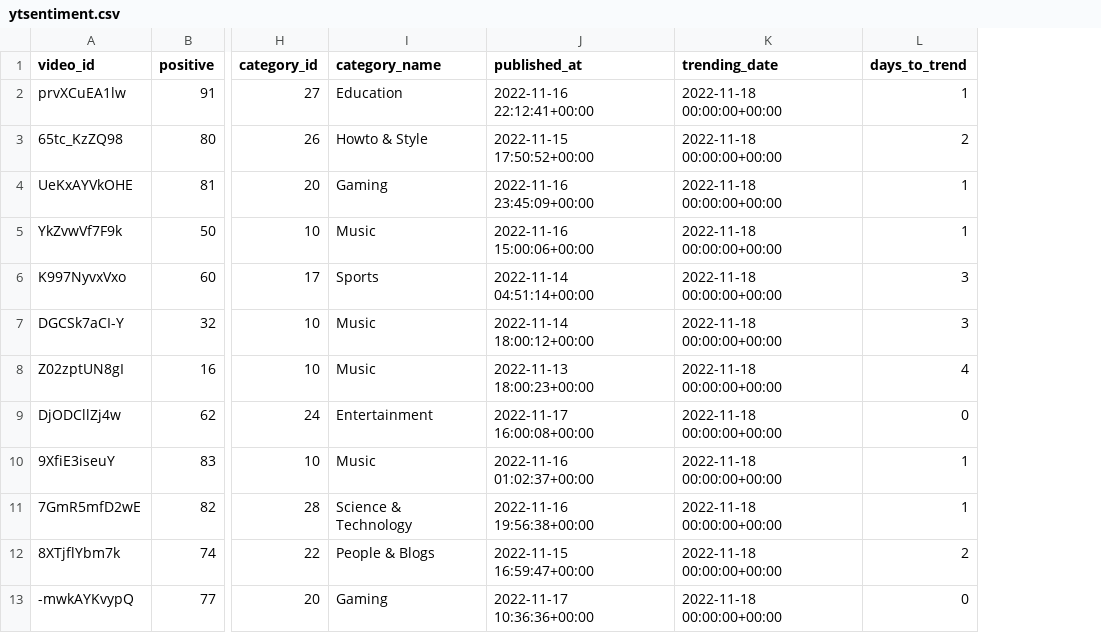
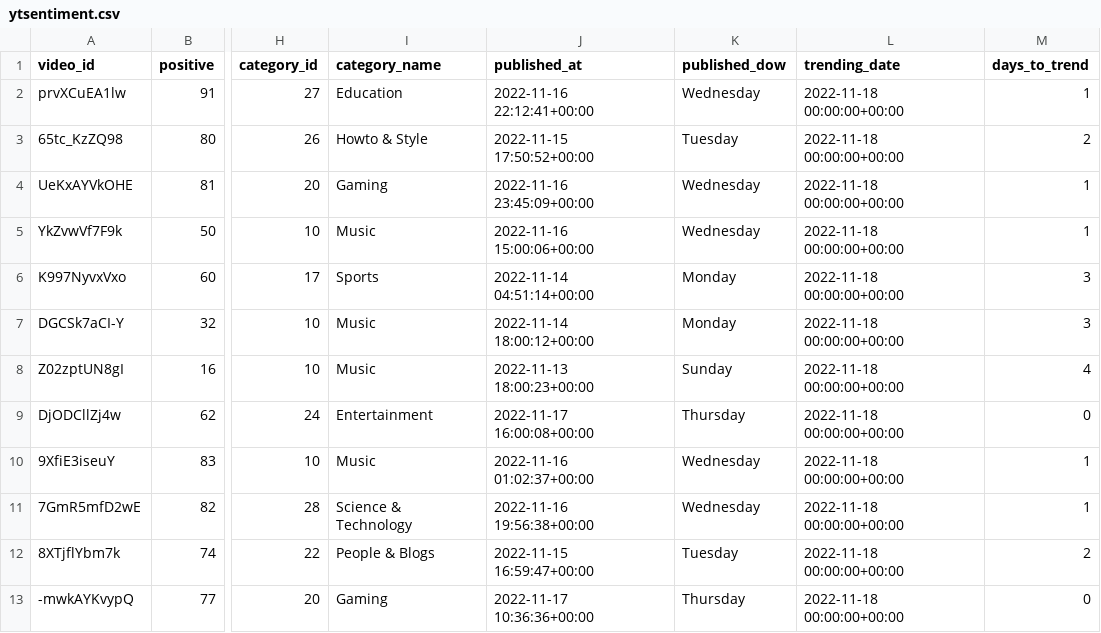
Before and after one commit to rcolby/dscapstone, a CSV file: output/ytsentiment.csv, drawn as a sheet; only a part is shown, gaps mark what is left out; the diff names each change by its address in the sheet, - before the commit and + after, or states it on an @@ line.

```diff
--- a/output/ytsentiment.csv
+++ b/output/ytsentiment.csv
+column K (published_dow), rows 2-13: Wednesday | Tuesday | Wednesday | Wednesday | Monday | Monday | Sunday | Thursday | Wednesday | Wednesday | Tuesday | Thursday
```
Also changed, not shown: 2 other files.
